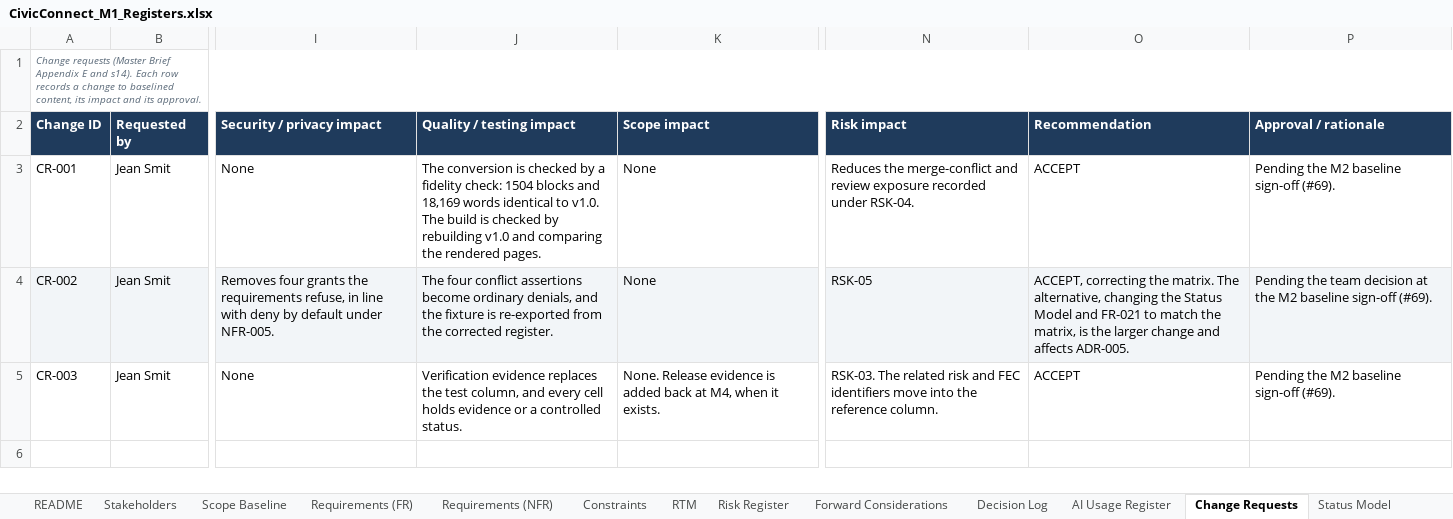
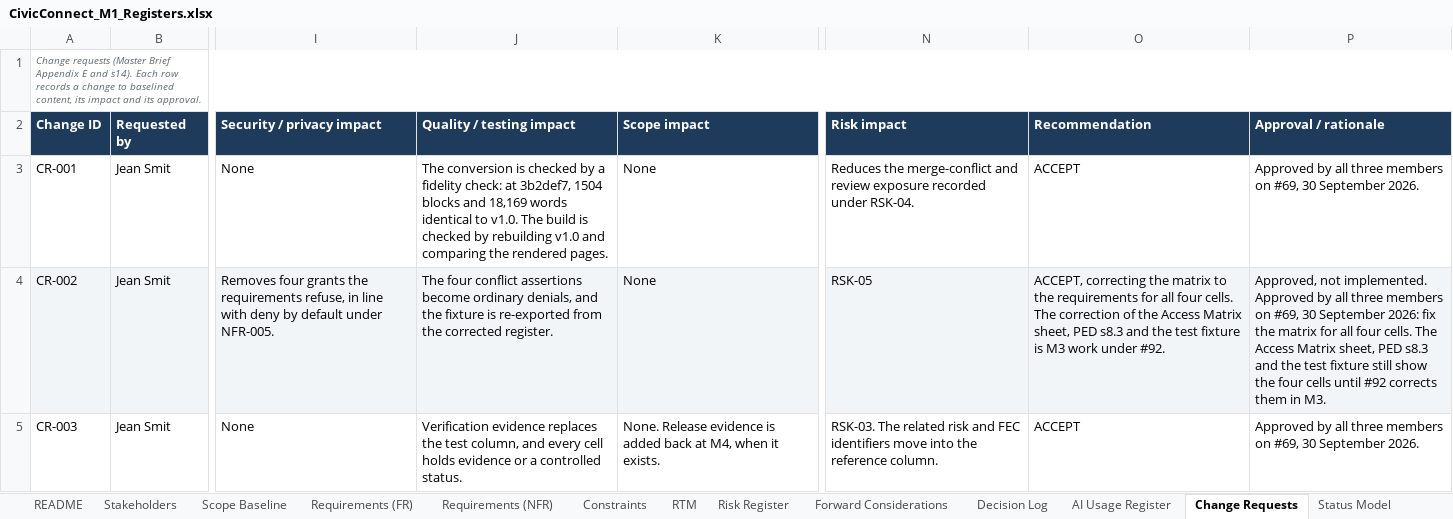
Before and after one commit to PVY-Smit/civicconnect, an Excel workbook: docs/requirements/CivicConnect_M1_Registers.xlsx, sheet Change Requests, drawn as a sheet; only a part is shown, gaps mark what is left out; values as stored, in another font and other column widths than the file's, no borders; charts and pictures not drawn; the diff names each change by its address in the sheet, - before the commit and + after, or states it on an @@ line.

Commit message:
docs: record the M1 baseline sign-off decisions in the registers (#106)
Closes #69. Refs #7. The M1 sign-off of PED v1.0 in the Baseline Sign-off sheet, recorded on #69 rather than at a gate review, with the outcome as the team's recommendation and the assessor's decision pending; CR-001 and CR-003 approved, CR-002 approved and not yet implemented; RSK-12 materialised and active until #90 and #110 merge, probability 3 confirmed by its owner. Approved by Darius Mushi and Tristan Roets.

```diff
--- a/docs/requirements/CivicConnect_M1_Registers.xlsx (sheet Change Requests)
+++ b/docs/requirements/CivicConnect_M1_Registers.xlsx (sheet Change Requests)
-J3 (Quality / testing impact): …fidelity check: 1504 blocks…
+J3 (Quality / testing impact): …fidelity check: at 3b2def7, 1504 blocks…
-P3 (Approval / rationale): Pending the M2 baseline sign-off (#69).
+P3 (Approval / rationale): Approved by all three members on #69, 30 September 2026.
-O4 (Recommendation): …correcting the matrix. The alternative, changing the Status Model and FR-021 to match the matrix, is the larger change and affects ADR-005.
+O4 (Recommendation): …correcting the matrix to the requirements for all four cells. The correction of the Access Matrix sheet, PED s8.3 and the test fixture is M3 work under #92.
-P4 (Approval / rationale): Pending the team decision at the M2 baseline sign-off (#69).
+P4 (Approval / rationale): Approved, not implemented. Approved by all three members on #69, 30 September 2026: fix the matrix for all four cells. The Access Matrix sheet, PED s8.3 and the test fixture still show the four cells until #92 corrects them in M3.
-P5 (Approval / rationale): Pending the M2 baseline sign-off (#69).
+P5 (Approval / rationale): Approved by all three members on #69, 30 September 2026.
```
Also changed, not shown: sheet Baseline Sign-off, sheet Risk Register.
